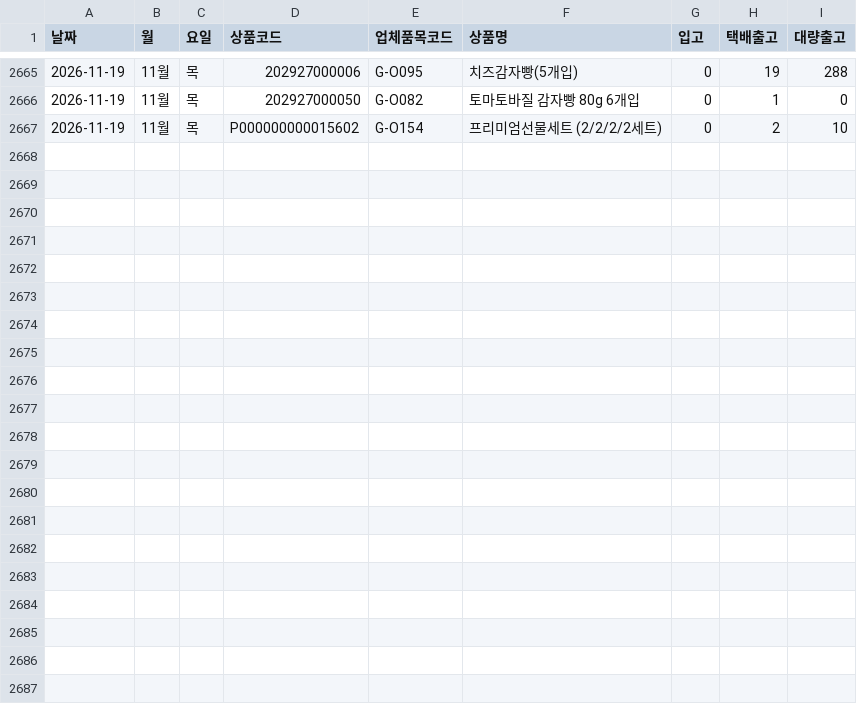
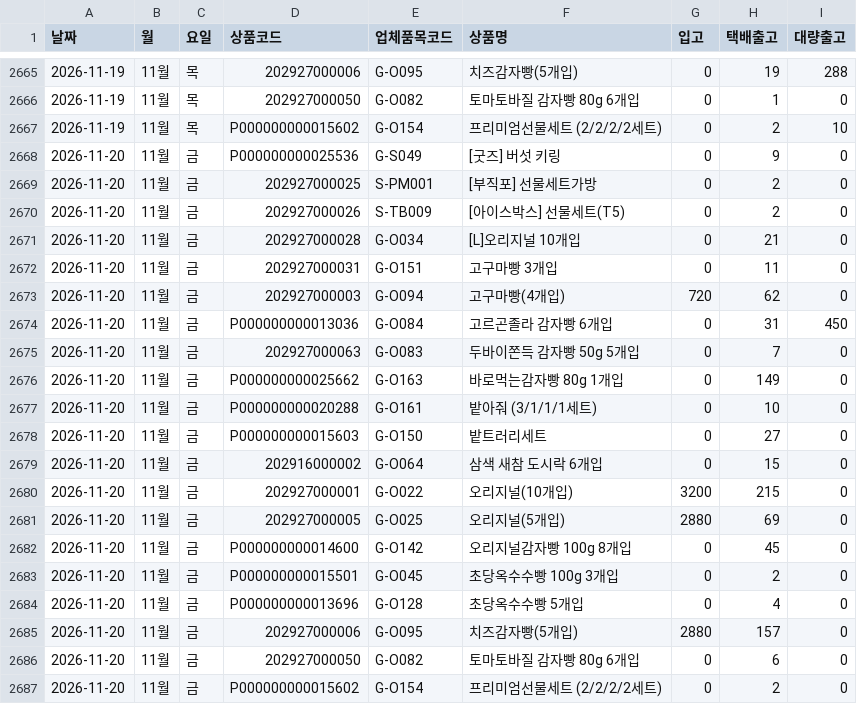
Before and after one commit to wltjq1324-cloud/promotion_calendar, a CSV file: history/inout-2026.csv, drawn as a sheet; only a part is shown, gaps mark what is left out.

```diff
--- a/history/inout-2026.csv
+++ b/history/inout-2026.csv
@@ -2667 +2667,21 @@
 2026-11-19,11월,목,P000000000015602,G-O154,프리미엄선물세트 (2/2/2/2세트),0,2,10
+2026-11-20,11월,금,P000000000025536,G-S049,[굿즈] 버섯 키링,0,9,0
+2026-11-20,11월,금,202927000025,S-PM001,[부직포] 선물세트가방,0,2,0
+2026-11-20,11월,금,202927000026,S-TB009,[아이스박스] 선물세트(T5),0,2,0
+2026-11-20,11월,금,202927000028,G-O034,[L]오리지널 10개입,0,21,0
+2026-11-20,11월,금,202927000031,G-O151,고구마빵 3개입,0,11,0
+2026-11-20,11월,금,202927000003,G-O094,고구마빵(4개입),720,62,0
+2026-11-20,11월,금,P000000000013036,G-O084,고르곤졸라 감자빵 6개입,0,31,450
+2026-11-20,11월,금,202927000063,G-O083,두바이쫀득 감자빵 50g 5개입,0,7,0
+2026-11-20,11월,금,P000000000025662,G-O163,바로먹는감자빵 80g 1개입,0,149,0
+2026-11-20,11월,금,P000000000020288,G-O161,밭아줘 (3/1/1/1세트),0,10,0
+2026-11-20,11월,금,P000000000015603,G-O150,밭트러리세트,0,27,0
+2026-11-20,11월,금,202916000002,G-O064,삼색 새참 도시락 6개입,0,15,0
+2026-11-20,11월,금,202927000001,G-O022,오리지널(10개입),3200,215,0
+2026-11-20,11월,금,202927000005,G-O025,오리지널(5개입),2880,69,0
+2026-11-20,11월,금,P000000000014600,G-O142,오리지널감자빵 100g 8개입,0,45,0
+2026-11-20,11월,금,P000000000015501,G-O045,초당옥수수빵 100g 3개입,0,2,0
+2026-11-20,11월,금,P000000000013696,G-O128,초당옥수수빵 5개입,0,4,0
+2026-11-20,11월,금,202927000006,G-O095,치즈감자빵(5개입),2880,157,0
+2026-11-20,11월,금,202927000050,G-O082,토마토바질 감자빵 80g 6개입,0,6,0
+2026-11-20,11월,금,P000000000015602,G-O154,프리미엄선물세트 (2/2/2/2세트),0,2,0
```
Also changed, not shown: 4 other files.
